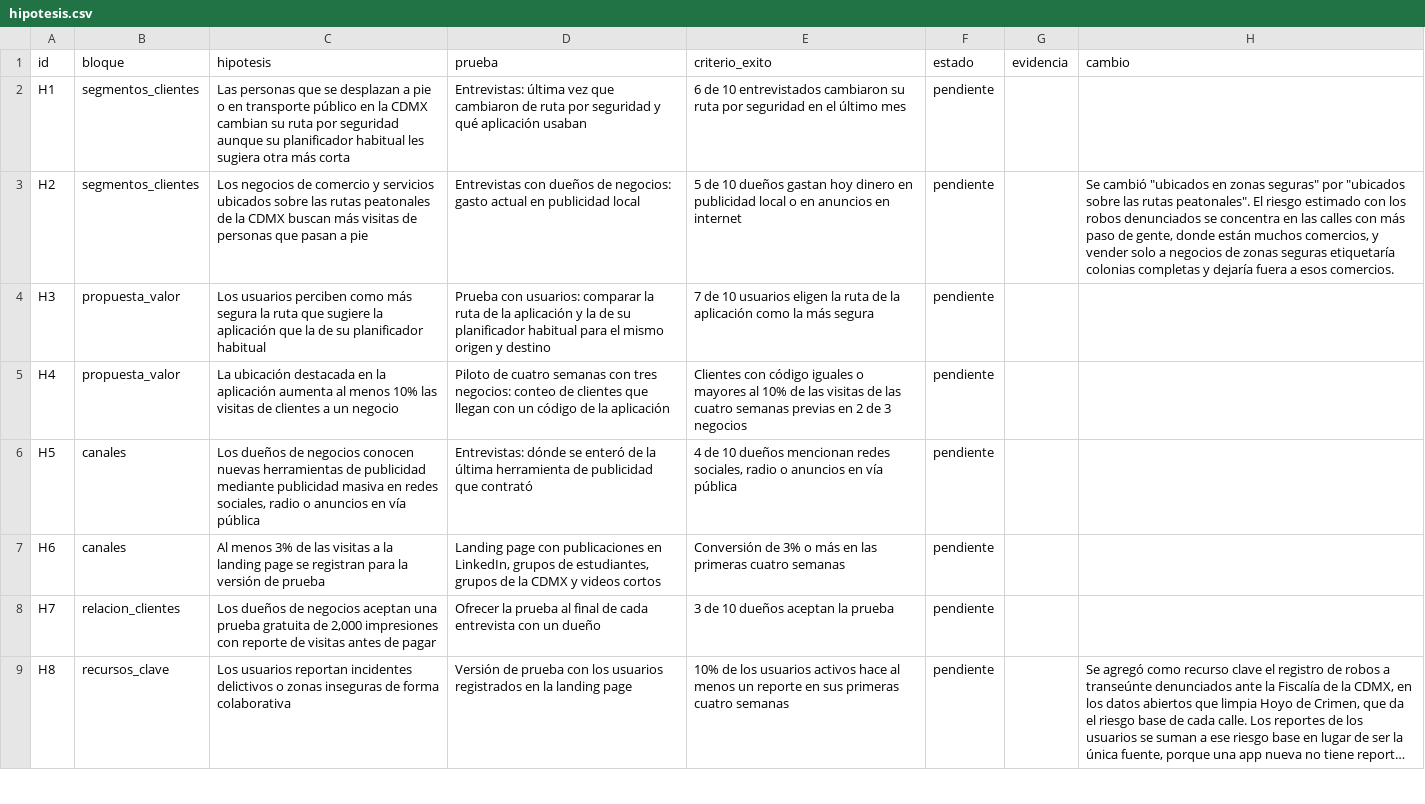
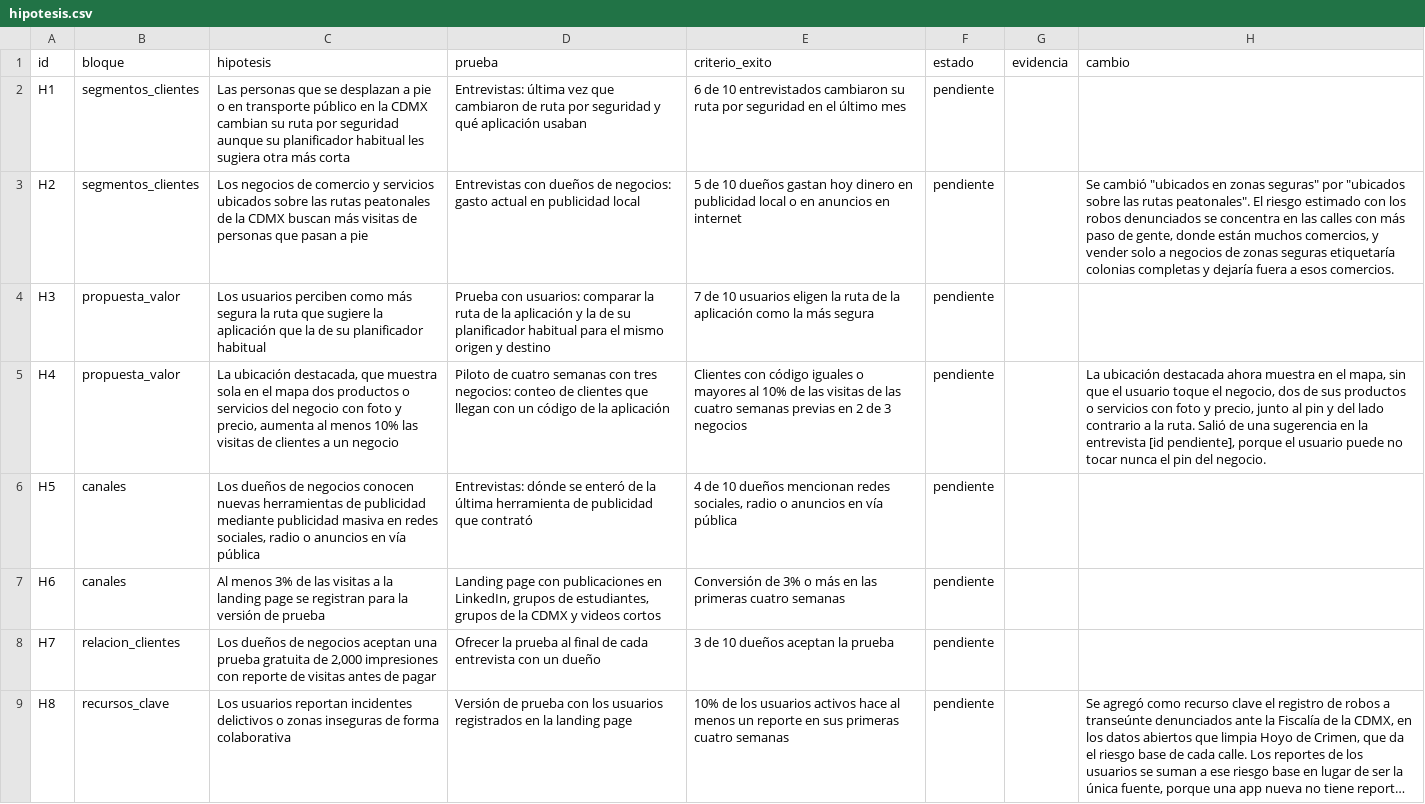
Before and after one commit to habh2/pcic-ia-ruta-segura, a CSV file: 01_negocio/hipotesis.csv, drawn as a sheet; only a part is shown; long unchanged cells end in …; the diff names each change by its address in the sheet, - before the commit and + after, or states it on an @@ line.

```diff
--- a/01_negocio/hipotesis.csv
+++ b/01_negocio/hipotesis.csv
-C5 (hipotesis): La ubicación destacada en la aplicación aumenta al…
+C5 (hipotesis): La ubicación destacada, que muestra sola en el mapa dos productos o servicios del negocio con foto y precio, aumenta al…
-H5 (cambio): (empty)
+H5 (cambio): La ubicación destacada ahora muestra en el mapa, sin que el usuario toque el negocio, dos de sus productos o servicios con foto y precio, junto al pin y del lado contrario a la ruta. Salió de una sugerencia en la entrevista [id pendiente], porque el usuario puede no tocar nunca el pin del negocio.
```
Also changed, not shown: 01_negocio/entrevistas.csv, 19 other files.
